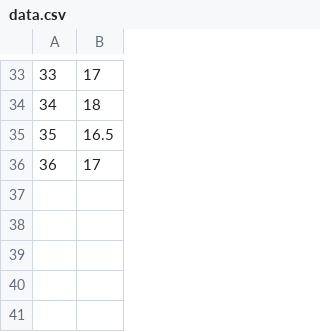
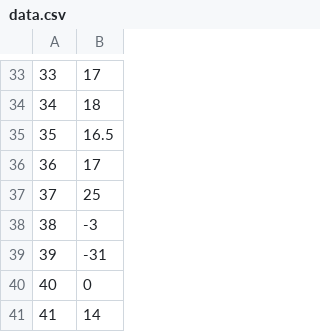
Before and after one commit to SergiySobolev/gradient_descent, a CSV file: data/data.csv, drawn as a sheet; only a part is shown, gaps mark what is left out.

```diff
--- a/data/data.csv
+++ b/data/data.csv
@@ -36 +36,6 @@
 36,17
+37,25
+38,-3
+39,-31
+40,0
+41,14
```
Also changed, not shown: 1 other file.
